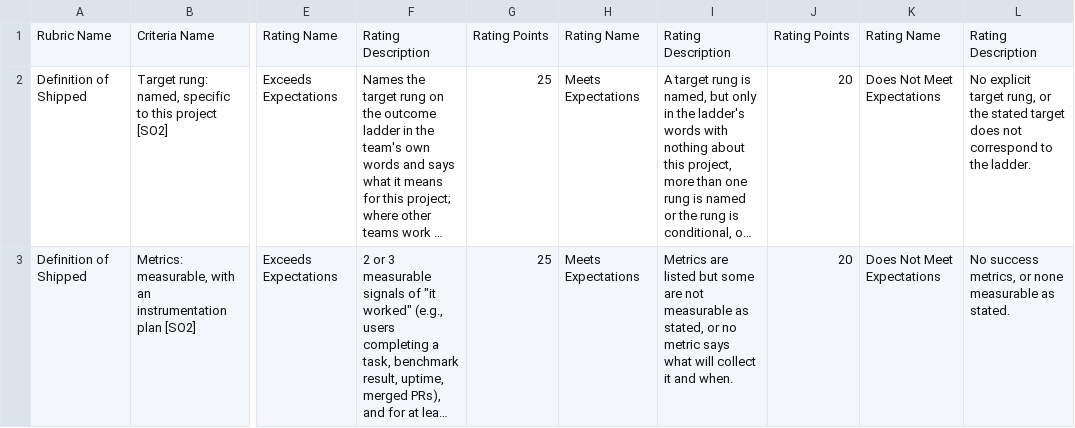
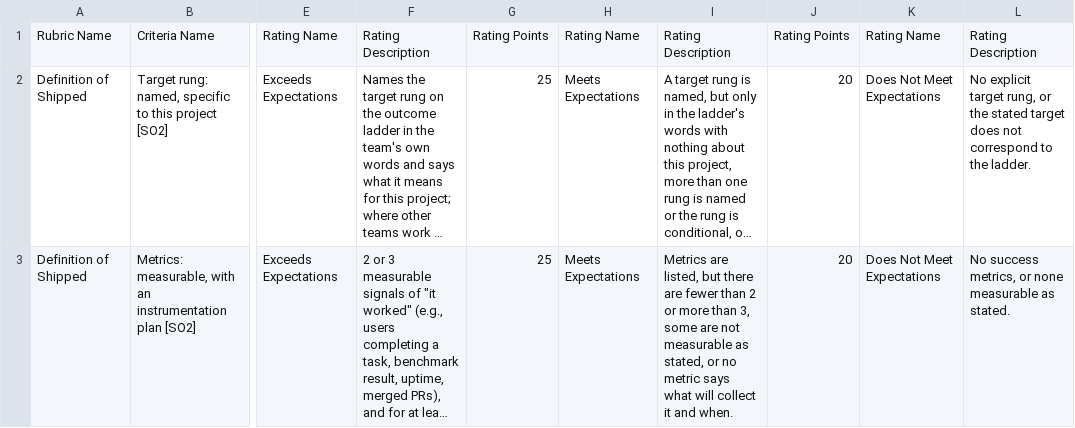
Before and after one commit to adulbrich/cs-capstone-handbook, a CSV file: canvas/assignments/definition-of-shipped/definition-of-shipped-rubric.csv, drawn as a sheet; only a part is shown, gaps mark what is left out; long unchanged cells end in …; the diff covers the shown part only; the diff names each change by its address in the sheet, - before the commit and + after, or states it on an @@ line.

```diff
--- a/canvas/assignments/definition-of-shipped/definition-of-shipped-rubric.csv
+++ b/canvas/assignments/definition-of-shipped/definition-of-shipped-rubric.csv
-I3: Metrics are listed but some are…
+I3: Metrics are listed, but there are fewer than 2 or more than 3, some are…
```
Also changed, not shown: 3 edited cells elsewhere in this file, canvas/assignments/defense/defense-rubric.csv, canvas/assignments/incident-postmortem/incident-postmortem-rubric.csv, 12 other files.
